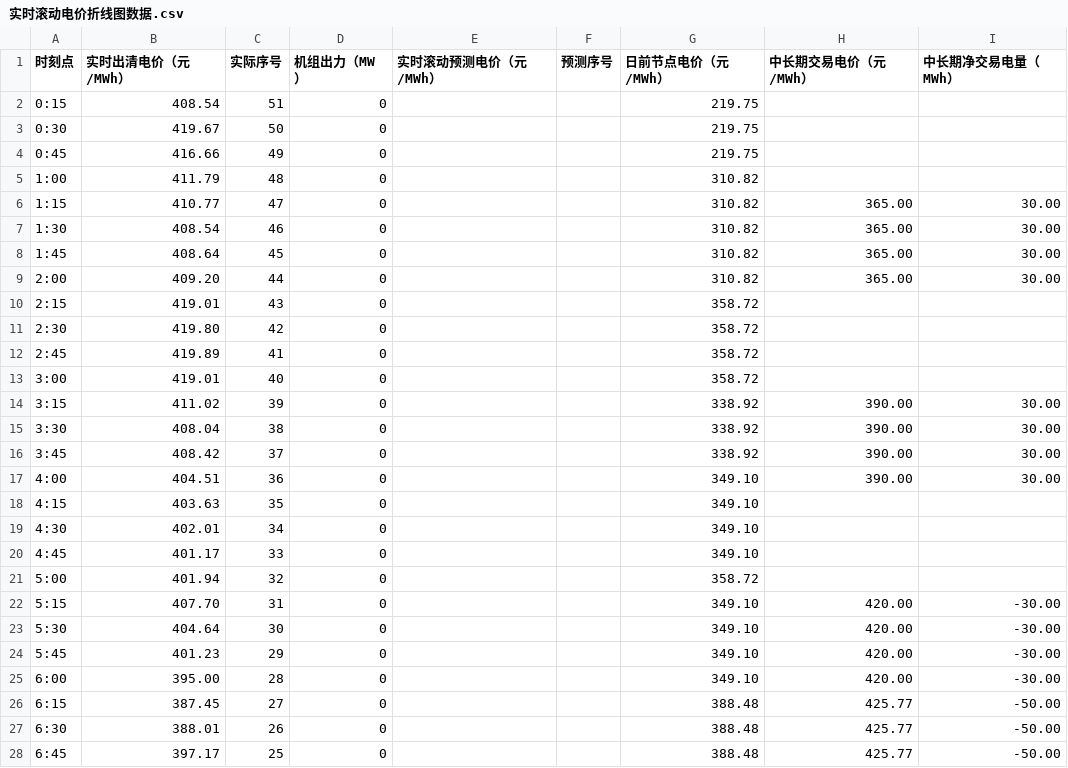
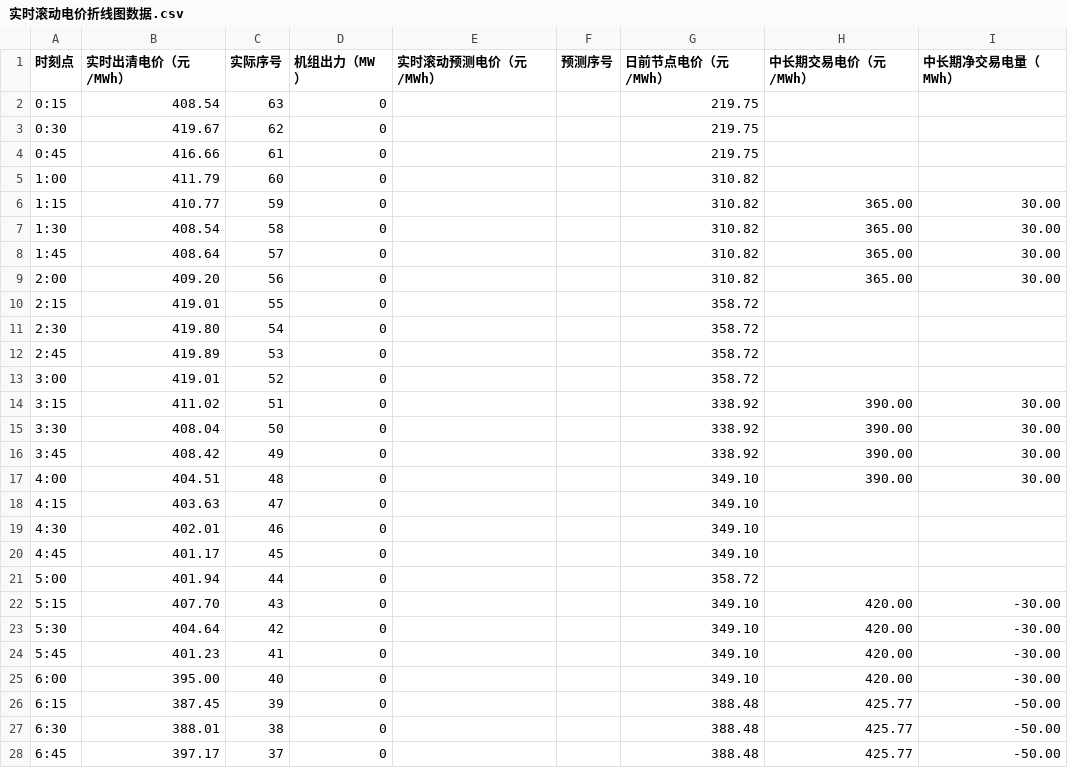
Before and after one commit to arliu633-glitch/hb-price-chart-public, a CSV file: 实时滚动电价折线图数据.csv, drawn as a sheet; only a part is shown; the diff covers the shown part only.

```diff
--- a/实时滚动电价折线图数据.csv
+++ b/实时滚动电价折线图数据.csv
@@ -1,28 +1,28 @@
 时刻点,实时出清电价（元/MWh）,实际序号,机组出力（MW）,实时滚动预测电价（元/MWh）,预测序号,日前节点电价（元/MWh）,中长期交易电价（元/MWh）,中长期净交易电量（MWh）
-0:15,408.54,51,0,,,219.75,,
-0:30,419.67,50,0,,,219.75,,
-0:45,416.66,49,0,,,219.75,,
-1:00,411.79,48,0,,,310.82,,
-1:15,410.77,47,0,,,310.82,365.00,30.00
-1:30,408.54,46,0,,,310.82,365.00,30.00
-1:45,408.64,45,0,,,310.82,365.00,30.00
-2:00,409.20,44,0,,,310.82,365.00,30.00
-2:15,419.01,43,0,,,358.72,,
-2:30,419.80,42,0,,,358.72,,
-2:45,419.89,41,0,,,358.72,,
-3:00,419.01,40,0,,,358.72,,
-3:15,411.02,39,0,,,338.92,390.00,30.00
-3:30,408.04,38,0,,,338.92,390.00,30.00
-3:45,408.42,37,0,,,338.92,390.00,30.00
-4:00,404.51,36,0,,,349.10,390.00,30.00
-4:15,403.63,35,0,,,349.10,,
-4:30,402.01,34,0,,,349.10,,
-4:45,401.17,33,0,,,349.10,,
-5:00,401.94,32,0,,,358.72,,
-5:15,407.70,31,0,,,349.10,420.00,-30.00
-5:30,404.64,30,0,,,349.10,420.00,-30.00
-5:45,401.23,29,0,,,349.10,420.00,-30.00
-6:00,395.00,28,0,,,349.10,420.00,-30.00
-6:15,387.45,27,0,,,388.48,425.77,-50.00
-6:30,388.01,26,0,,,388.48,425.77,-50.00
-6:45,397.17,25,0,,,388.48,425.77,-50.00
+0:15,408.54,63,0,,,219.75,,
+0:30,419.67,62,0,,,219.75,,
+0:45,416.66,61,0,,,219.75,,
+1:00,411.79,60,0,,,310.82,,
+1:15,410.77,59,0,,,310.82,365.00,30.00
+1:30,408.54,58,0,,,310.82,365.00,30.00
+1:45,408.64,57,0,,,310.82,365.00,30.00
+2:00,409.20,56,0,,,310.82,365.00,30.00
+2:15,419.01,55,0,,,358.72,,
+2:30,419.80,54,0,,,358.72,,
+2:45,419.89,53,0,,,358.72,,
+3:00,419.01,52,0,,,358.72,,
+3:15,411.02,51,0,,,338.92,390.00,30.00
+3:30,408.04,50,0,,,338.92,390.00,30.00
+3:45,408.42,49,0,,,338.92,390.00,30.00
+4:00,404.51,48,0,,,349.10,390.00,30.00
+4:15,403.63,47,0,,,349.10,,
+4:30,402.01,46,0,,,349.10,,
+4:45,401.17,45,0,,,349.10,,
+5:00,401.94,44,0,,,358.72,,
+5:15,407.70,43,0,,,349.10,420.00,-30.00
+5:30,404.64,42,0,,,349.10,420.00,-30.00
+5:45,401.23,41,0,,,349.10,420.00,-30.00
+6:00,395.00,40,0,,,349.10,420.00,-30.00
+6:15,387.45,39,0,,,388.48,425.77,-50.00
+6:30,388.01,38,0,,,388.48,425.77,-50.00
+6:45,397.17,37,0,,,388.48,425.77,-50.00
```
Also changed, not shown: 88 edited cells elsewhere in this file, 2 other files.
